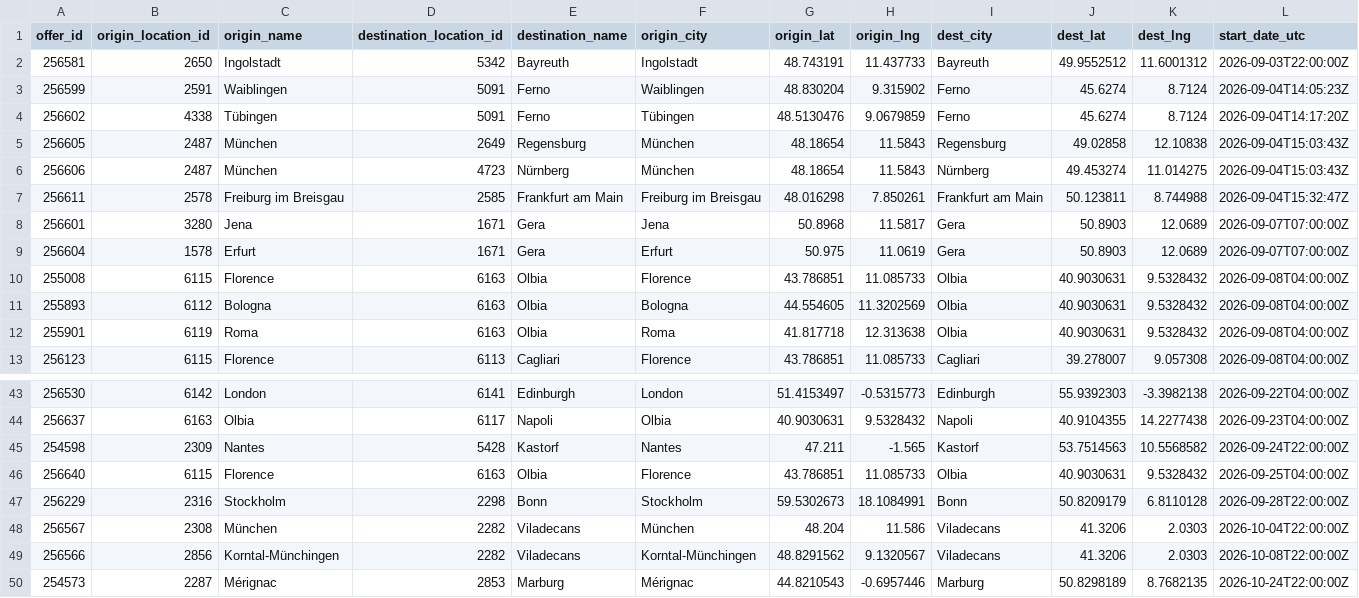
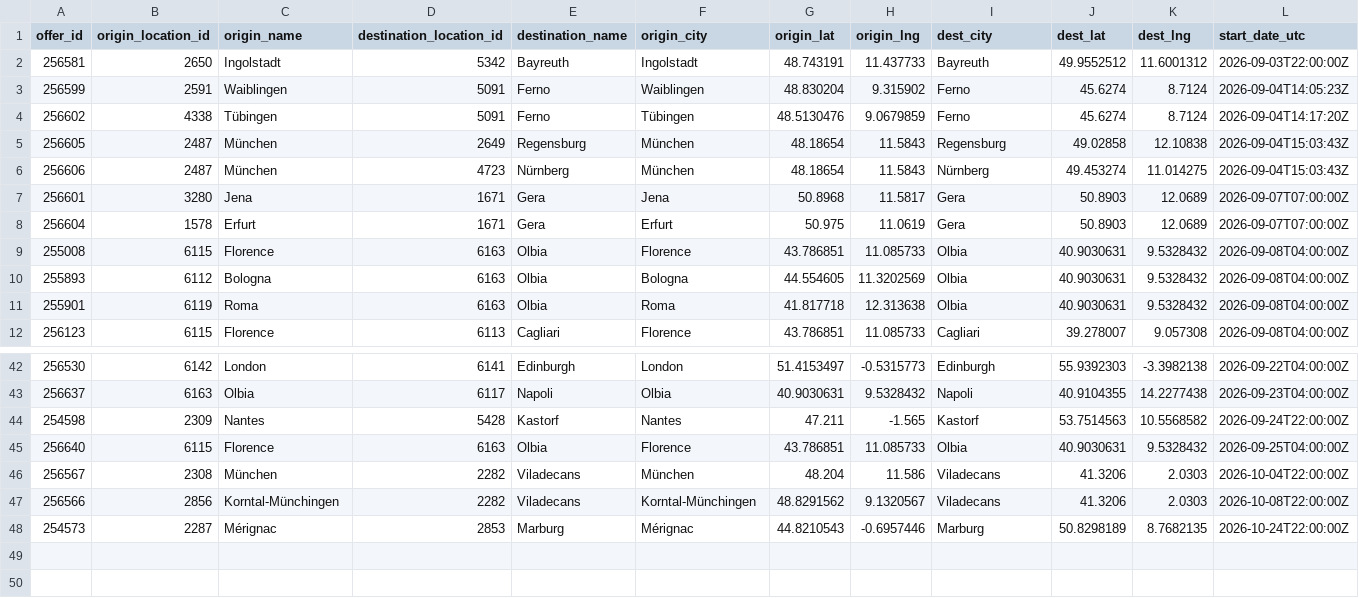
Before and after one commit to zbtwzwht8z-cloud/eurokaefer, a CSV file: data/movacar_offers.csv, drawn as a sheet; only a part is shown, gaps mark what is left out; rows hold the shown columns only; the diff names each change by its address in the sheet, - before the commit and + after, or states it on an @@ line.

```diff
--- a/data/movacar_offers.csv
+++ b/data/movacar_offers.csv
-row 7: 256611 | 2578 | Freiburg im Breisgau | 2585 | Frankfurt am Main | Freiburg im Breisgau | 48.016298 | 7.850261 | Frankfurt am Main | 50.123811 | 8.744988 | 2026-09-04T15:32:47Z
-row 47: 256229 | 2316 | Stockholm | 2298 | Bonn | Stockholm | 59.5302673 | 18.1084991 | Bonn | 50.8209179 | 6.8110128 | 2026-09-28T22:00:00Z
```
Also changed, not shown: 1 other file.
